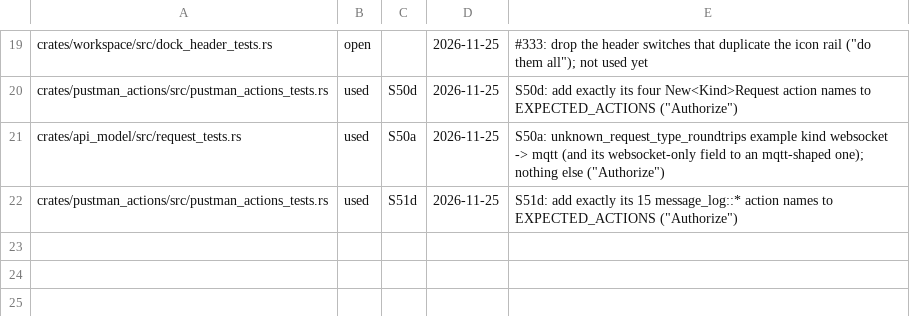
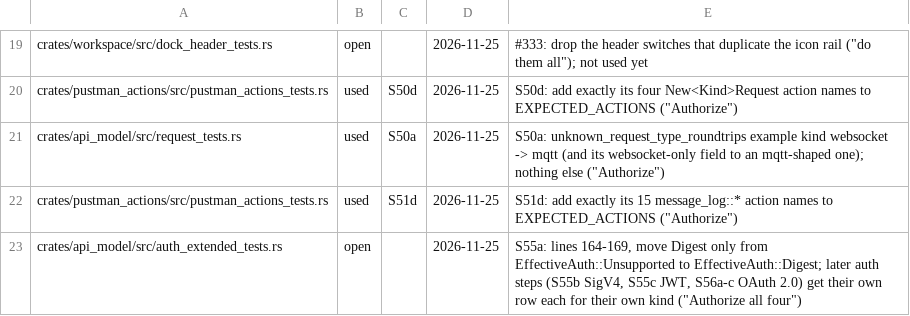
Before and after one commit to mhosseinab/pustman, a TSV file: docs/progress/pustman-v1/test-edit-authorizations.tsv, drawn as a sheet; only a part is shown, gaps mark what is left out.

```diff
--- a/docs/progress/pustman-v1/test-edit-authorizations.tsv
+++ b/docs/progress/pustman-v1/test-edit-authorizations.tsv
@@ -22 +22,2 @@ crates/api_model/src/request_tests.rs	used	S50a	2026-11-25	S50a: unknown_request
 crates/pustman_actions/src/pustman_actions_tests.rs	used	S51d	2026-11-25	S51d: add exactly its 15 message_log::* action names to EXPECTED_ACTIONS ("Authorize")
+crates/api_model/src/auth_extended_tests.rs	open		2026-11-25	S55a: lines 164-169, move Digest only from EffectiveAuth::Unsupported to EffectiveAuth::Digest; later auth steps (S55b SigV4, S55c JWT, S56a-c OAuth 2.0) get their own row each for their own kind ("Authorize all four")
```
Also changed, not shown: 1 other file.
